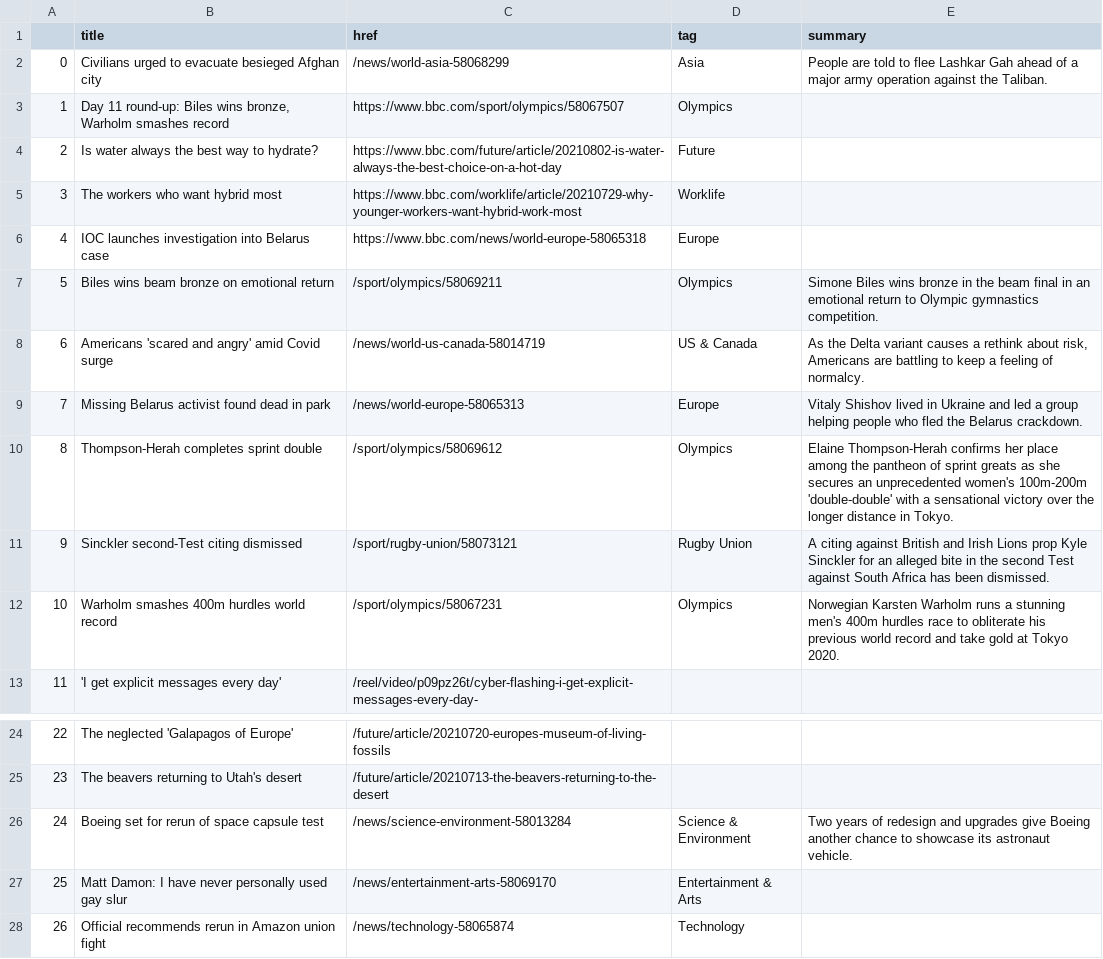
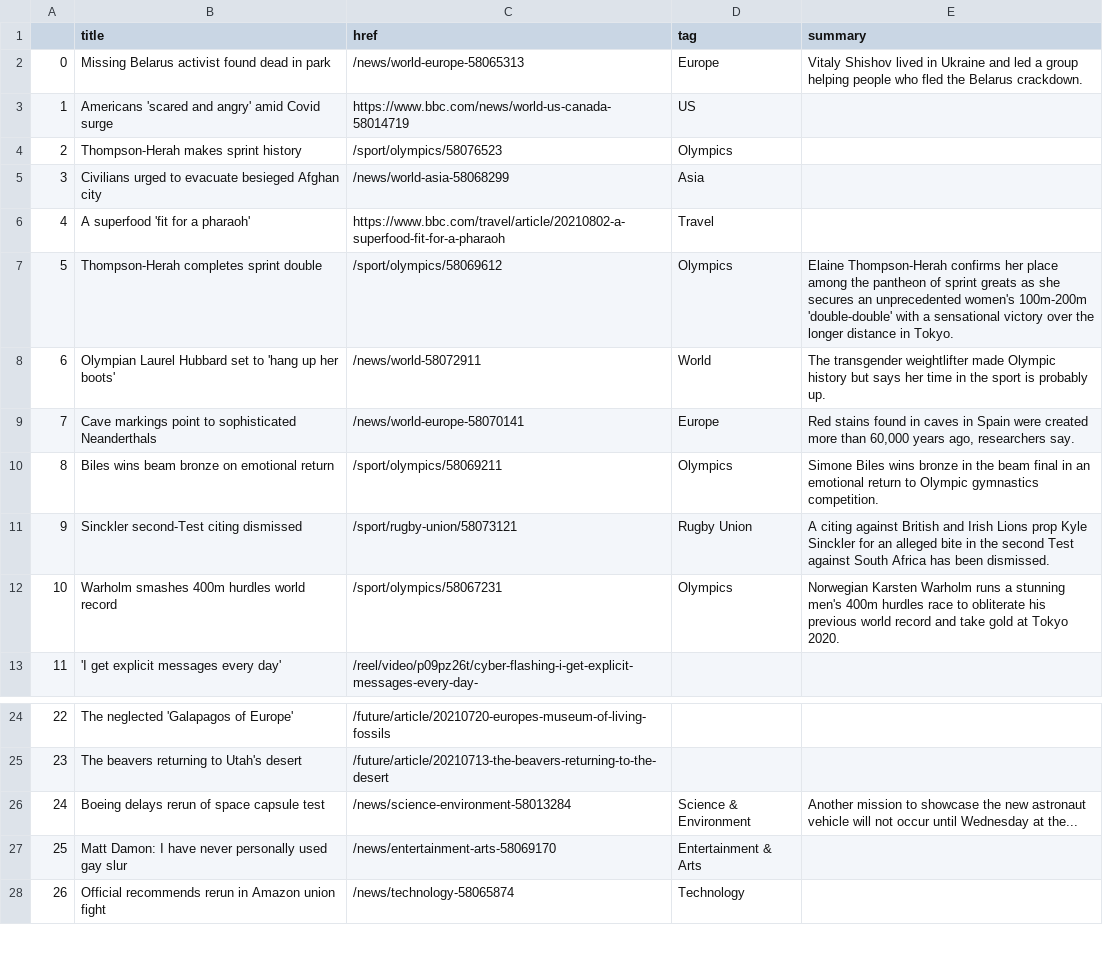
Before and after one commit to kgrumke/automatic-scraper, a CSV file: bbc-headlines.csv, drawn as a sheet; only a part is shown, gaps mark what is left out; the diff covers the shown part only.

```diff
--- a/bbc-headlines.csv
+++ b/bbc-headlines.csv
@@ -1,11 +1,11 @@
 ,title,href,tag,summary
-0,Civilians urged to evacuate besieged Afghan city,/news/world-asia-58068299,Asia,People are told to flee Lashkar Gah ahead of a major army operation against the Taliban.
-1,"Day 11 round-up: Biles wins bronze, Warholm smashes record",https://www.bbc.com/sport/olympics/58067507,Olympics,
-2,Is water always the best way to hydrate?,https://www.bbc.com/future/article/20210802-is-water-always-the-best-choice-on-a-hot-day,Future,
-3,The workers who want hybrid most,https://www.bbc.com/worklife/article/20210729-why-younger-workers-want-hybrid-work-most,Worklife,
-4,IOC launches investigation into Belarus case,https://www.bbc.com/news/world-europe-58065318,Europe,
-5,Biles wins beam bronze on emotional return,/sport/olympics/58069211,Olympics,Simone Biles wins bronze in the beam final in an emotional return to Olympic gymnastics competition.
-6,Americans 'scared and angry' amid Covid surge,/news/world-us-canada-58014719,US & Canada,"As the Delta variant causes a rethink about risk, Americans are battling to keep a feeling of normalcy."
-7,Missing Belarus activist found dead in park,/news/world-europe-58065313,Europe,Vitaly Shishov lived in Ukraine and led a group helping people who fled the Belarus crackdown.
-8,Thompson-Herah completes sprint double,/sport/olympics/58069612,Olympics,Elaine Thompson-Herah confirms her place among the pantheon of sprint greats as she secures an unprecedented women's 100m-200m 'double-double' with a sensational victory over the longer distance in Tokyo.
+0,Missing Belarus activist found dead in park,/news/world-europe-58065313,Europe,Vitaly Shishov lived in Ukraine and led a group helping people who fled the Belarus crackdown.
+1,Americans 'scared and angry' amid Covid surge,https://www.bbc.com/news/world-us-canada-58014719,US,
+2,Thompson-Herah makes sprint history,/sport/olympics/58076523,Olympics,
+3,Civilians urged to evacuate besieged Afghan city,/news/world-asia-58068299,Asia,
+4,A superfood 'fit for a pharaoh',https://www.bbc.com/travel/article/20210802-a-superfood-fit-for-a-pharaoh,Travel,
+5,Thompson-Herah completes sprint double,/sport/olympics/58069612,Olympics,Elaine Thompson-Herah confirms her place among the pantheon of sprint greats as she secures an unprecedented women's 100m-200m 'double-double' with a sensational victory over the longer distance in Tokyo.
+6,Olympian Laurel Hubbard set to 'hang up her boots',/news/world-58072911,World,The transgender weightlifter made Olympic history but says her time in the sport is probably up.
+7,Cave markings point to sophisticated Neanderthals,/news/world-europe-58070141,Europe,"Red stains found in caves in Spain were created more than 60,000 years ago, researchers say."
+8,Biles wins beam bronze on emotional return,/sport/olympics/58069211,Olympics,Simone Biles wins bronze in the beam final in an emotional return to Olympic gymnastics competition.
 9,Sinckler second-Test citing dismissed,/sport/rugby-union/58073121,Rugby Union,A citing against British and Irish Lions prop Kyle Sinckler for an alleged bite in the second Test against South Africa has been dismissed.
@@ -25,3 +25,3 @@
 23,The beavers returning to Utah's desert,/future/article/20210713-the-beavers-returning-to-the-desert,,
-24,Boeing set for rerun of space capsule test,/news/science-environment-58013284,Science & Environment,Two years of redesign and upgrades give Boeing another chance to showcase its astronaut vehicle.
+24,Boeing delays rerun of space capsule test,/news/science-environment-58013284,Science & Environment,Another mission to showcase the new astronaut vehicle will not occur until Wednesday at the...
 25,Matt Damon: I have never personally used gay slur,/news/entertainment-arts-58069170,Entertainment & Arts,
```
Also changed, not shown: 9 edited cells elsewhere in this file.
